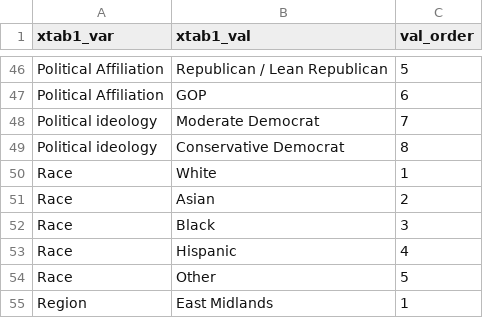
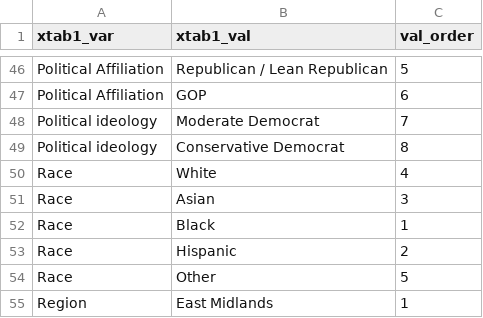
Before and after one commit to UBICenter/polls, a CSV file: data/xtab_order.csv, drawn as a sheet; only a part is shown, gaps mark what is left out.

```diff
--- a/data/xtab_order.csv
+++ b/data/xtab_order.csv
@@ -49,6 +49,6 @@ Political ideology,Moderate Democrat,7
 Political ideology,Conservative Democrat,8
-Race,White,1
-Race,Asian,2
-Race,Black,3
-Race,Hispanic,4
+Race,White,4
+Race,Asian,3
+Race,Black,1
+Race,Hispanic,2
 Race,Other,5
```
Also changed, not shown: 2 other files.
